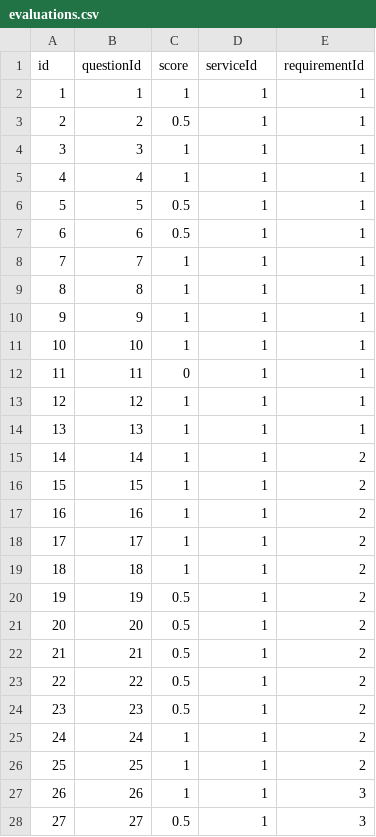
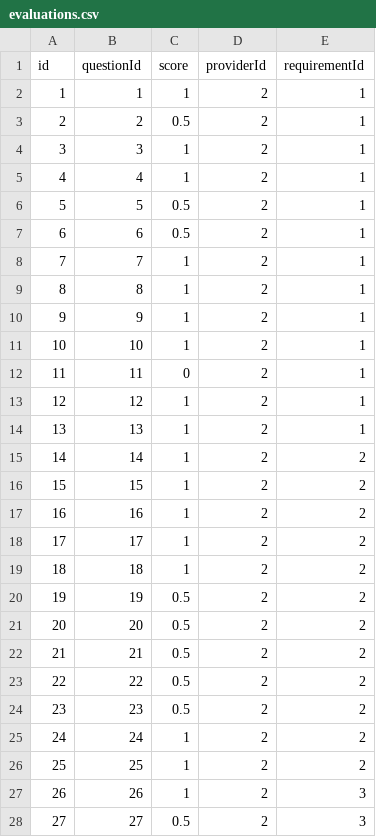
Before and after one commit to syedahsanalidev/c4i-system, a CSV file: src/csvs/evaluations.csv, drawn as a sheet; only a part is shown; the diff covers the shown part only.

```diff
--- a/src/csvs/evaluations.csv
+++ b/src/csvs/evaluations.csv
@@ -1,28 +1,28 @@
-id,questionId,score,serviceId,requirementId
-1,1,1,1,1
-2,2,0.5,1,1
-3,3,1,1,1
-4,4,1,1,1
-5,5,0.5,1,1
-6,6,0.5,1,1
-7,7,1,1,1
-8,8,1,1,1
-9,9,1,1,1
-10,10,1,1,1
-11,11,0,1,1
-12,12,1,1,1
-13,13,1,1,1
-14,14,1,1,2
-15,15,1,1,2
-16,16,1,1,2
-17,17,1,1,2
-18,18,1,1,2
-19,19,0.5,1,2
-20,20,0.5,1,2
-21,21,0.5,1,2
-22,22,0.5,1,2
-23,23,0.5,1,2
-24,24,1,1,2
-25,25,1,1,2
-26,26,1,1,3
-27,27,0.5,1,3
+id,questionId,score,providerId,requirementId
+1,1,1,2,1
+2,2,0.5,2,1
+3,3,1,2,1
+4,4,1,2,1
+5,5,0.5,2,1
+6,6,0.5,2,1
+7,7,1,2,1
+8,8,1,2,1
+9,9,1,2,1
+10,10,1,2,1
+11,11,0,2,1
+12,12,1,2,1
+13,13,1,2,1
+14,14,1,2,2
+15,15,1,2,2
+16,16,1,2,2
+17,17,1,2,2
+18,18,1,2,2
+19,19,0.5,2,2
+20,20,0.5,2,2
+21,21,0.5,2,2
+22,22,0.5,2,2
+23,23,0.5,2,2
+24,24,1,2,2
+25,25,1,2,2
+26,26,1,2,3
+27,27,0.5,2,3
```
Also changed, not shown: 85 edited cells elsewhere in this file, 1 other file.
